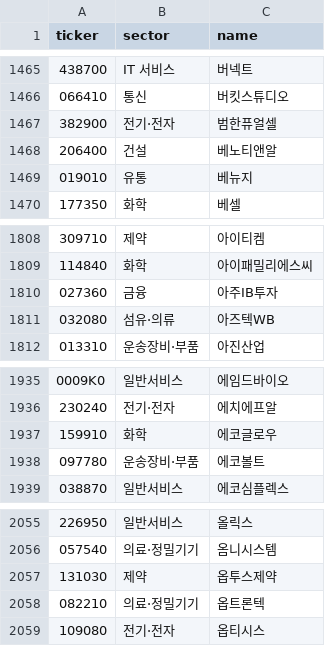
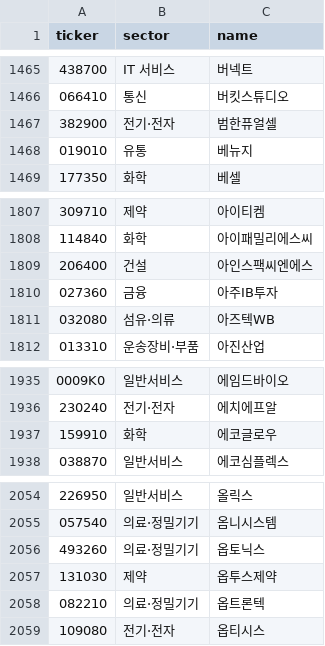
Before and after one commit to themoka7/myMoney, a CSV file: data/meta/sectors.csv, drawn as a sheet; only a part is shown, gaps mark what is left out; removed rows and columns are numbered as before the commit, all else as after; the diff names each change by its address in the sheet, - before the commit and + after, or states it on an @@ line.

```diff
--- a/data/meta/sectors.csv
+++ b/data/meta/sectors.csv
-row 1468: 206400 | 건설 | 베노티앤알
+row 1809: 206400 | 건설 | 아인스팩씨엔에스
-row 1938: 097780 | 운송장비·부품 | 에코볼트
+row 2056: 493260 | 의료·정밀기기 | 옵토닉스
```
Also changed, not shown: data/runs.csv, 5 other files.
